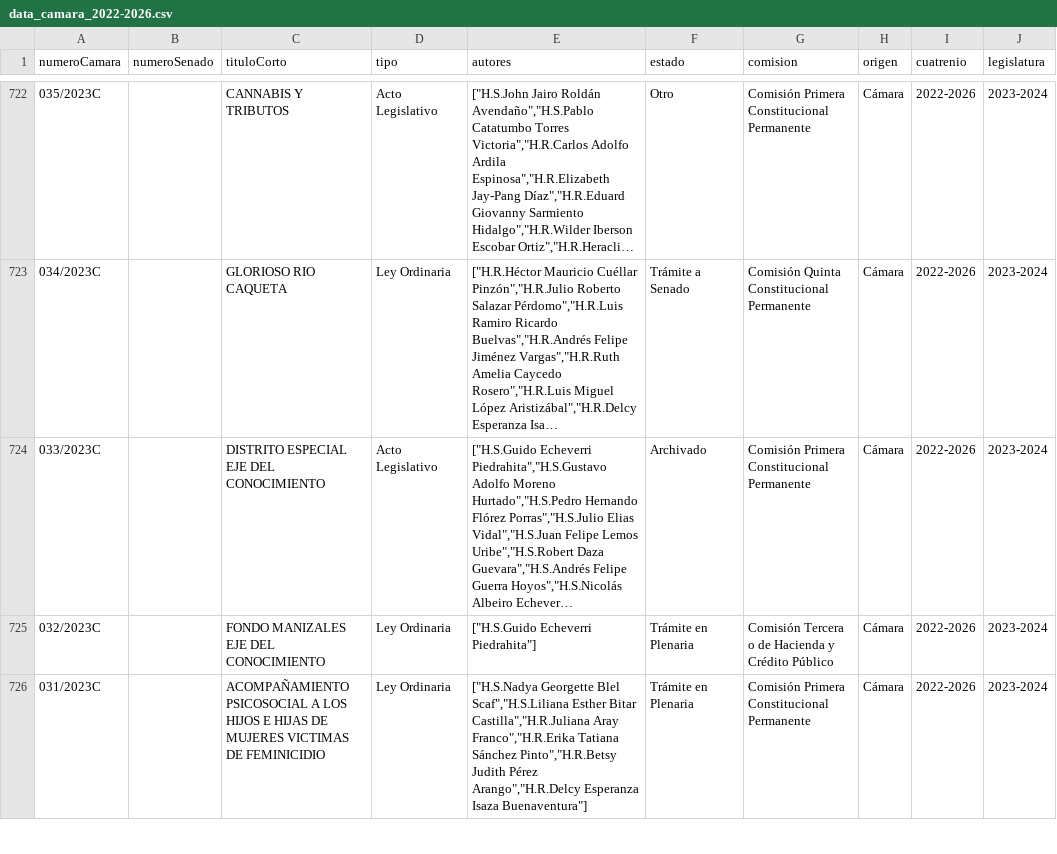
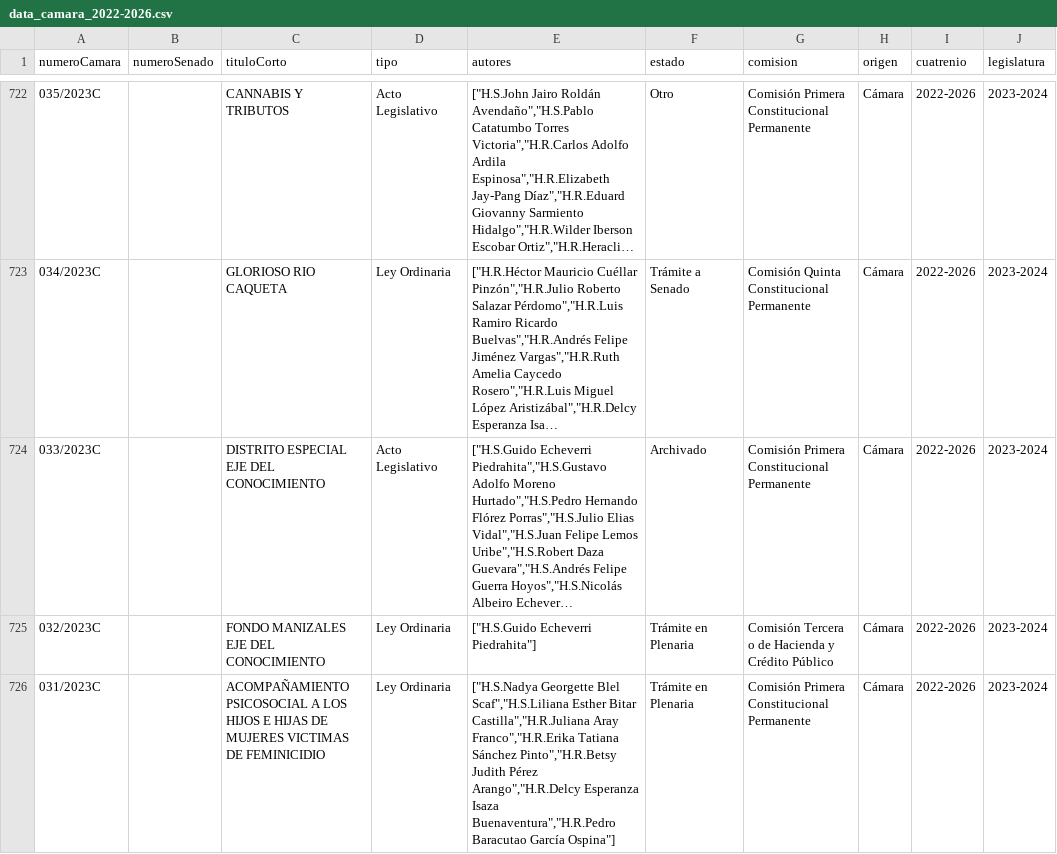
Before and after one commit to muniter/senado_crawler, a CSV file: output/data_camara_2022-2026.csv, drawn as a sheet; only a part is shown, gaps mark what is left out; long unchanged cells end in …; the diff covers the shown part only; the diff names each change by its address in the sheet, - before the commit and + after, or states it on an @@ line.

```diff
--- a/output/data_camara_2022-2026.csv
+++ b/output/data_camara_2022-2026.csv
-E726 (autores): …Esperanza Isaza Buenaventura"]
+E726 (autores): …Esperanza Isaza Buenaventura","H.R.Pedro Baracutao García Ospina"]
```
Also changed, not shown: 1 edited cell elsewhere in this file, 2 other files.
